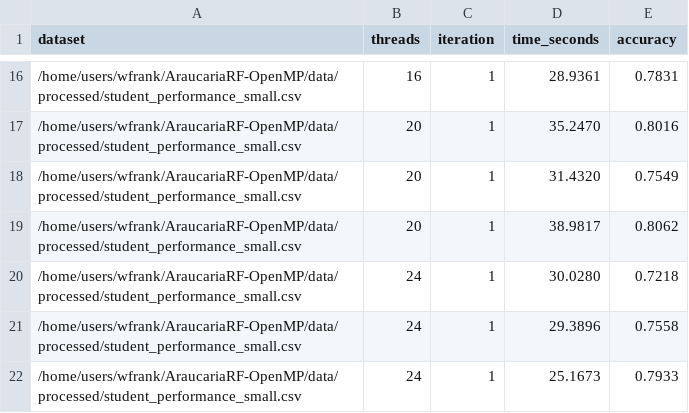
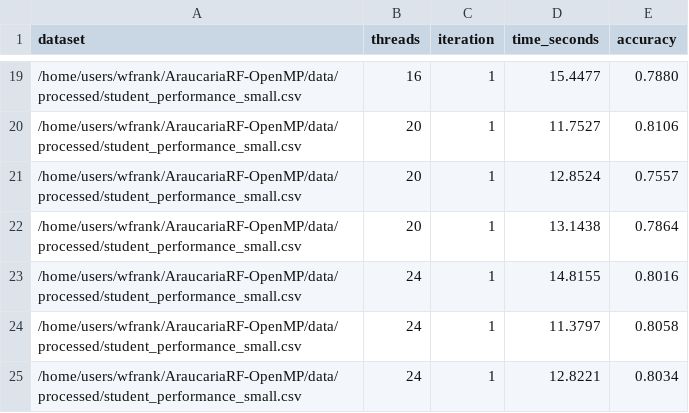
Before and after one commit to JoaoPedroFPK/AraucariaRF-OpenMP, a CSV file: pcad_results/performance/student_performance_small_parallel.csv, drawn as a sheet; only a part is shown, gaps mark what is left out; the diff covers the shown part only.

Commit message:
added new results from pcad

```diff
--- a/pcad_results/performance/student_performance_small_parallel.csv
+++ b/pcad_results/performance/student_performance_small_parallel.csv
@@ -16,7 +19,7 @@ dataset,threads,iteration,time_seconds,accuracy
-/home/users/wfrank/AraucariaRF-OpenMP/data/processed/student_performance_small.csv,16,1,28.9361,0.7831
-/home/users/wfrank/AraucariaRF-OpenMP/data/processed/student_performance_small.csv,20,1,35.2470,0.8016
-/home/users/wfrank/AraucariaRF-OpenMP/data/processed/student_performance_small.csv,20,1,31.4320,0.7549
-/home/users/wfrank/AraucariaRF-OpenMP/data/processed/student_performance_small.csv,20,1,38.9817,0.8062
-/home/users/wfrank/AraucariaRF-OpenMP/data/processed/student_performance_small.csv,24,1,30.0280,0.7218
-/home/users/wfrank/AraucariaRF-OpenMP/data/processed/student_performance_small.csv,24,1,29.3896,0.7558
-/home/users/wfrank/AraucariaRF-OpenMP/data/processed/student_performance_small.csv,24,1,25.1673,0.7933
+/home/users/wfrank/AraucariaRF-OpenMP/data/processed/student_performance_small.csv,16,1,15.4477,0.7880
+/home/users/wfrank/AraucariaRF-OpenMP/data/processed/student_performance_small.csv,20,1,11.7527,0.8106
+/home/users/wfrank/AraucariaRF-OpenMP/data/processed/student_performance_small.csv,20,1,12.8524,0.7557
+/home/users/wfrank/AraucariaRF-OpenMP/data/processed/student_performance_small.csv,20,1,13.1438,0.7864
+/home/users/wfrank/AraucariaRF-OpenMP/data/processed/student_performance_small.csv,24,1,14.8155,0.8016
+/home/users/wfrank/AraucariaRF-OpenMP/data/processed/student_performance_small.csv,24,1,11.3797,0.8058
+/home/users/wfrank/AraucariaRF-OpenMP/data/processed/student_performance_small.csv,24,1,12.8221,0.8034
```
Also changed, not shown: 3 added rows and 28 edited cells elsewhere in this file, pcad_results/performance/company_bankruptcy_parallel.csv, pcad_results/performance/creditcard_small_parallel.csv, 7 other files.
